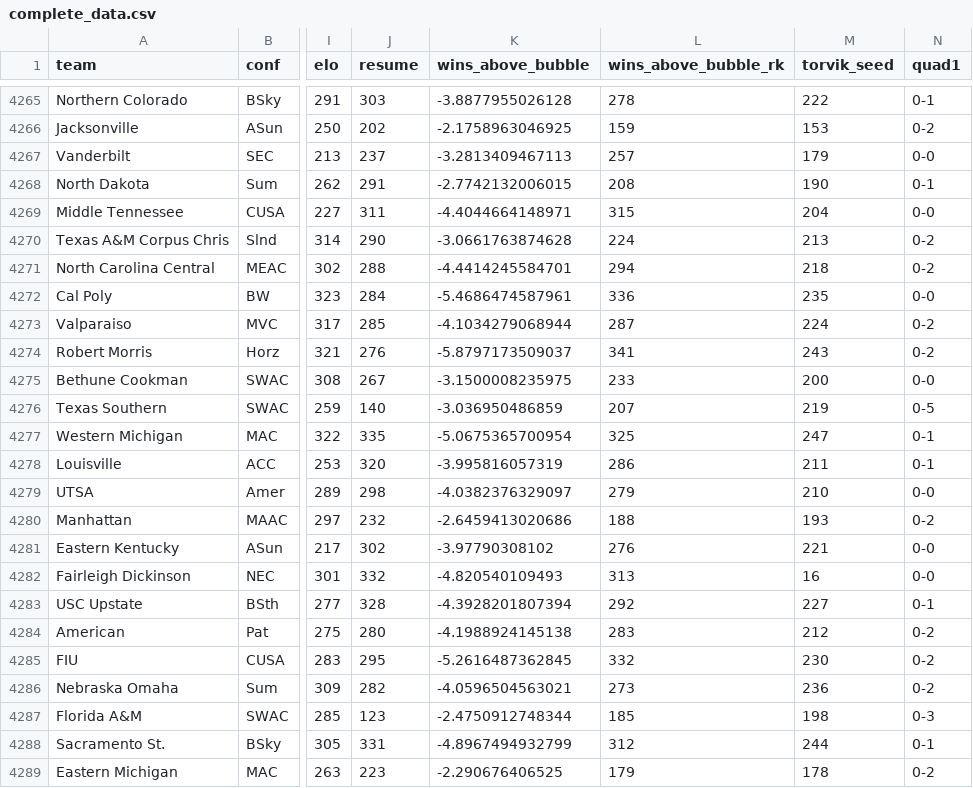
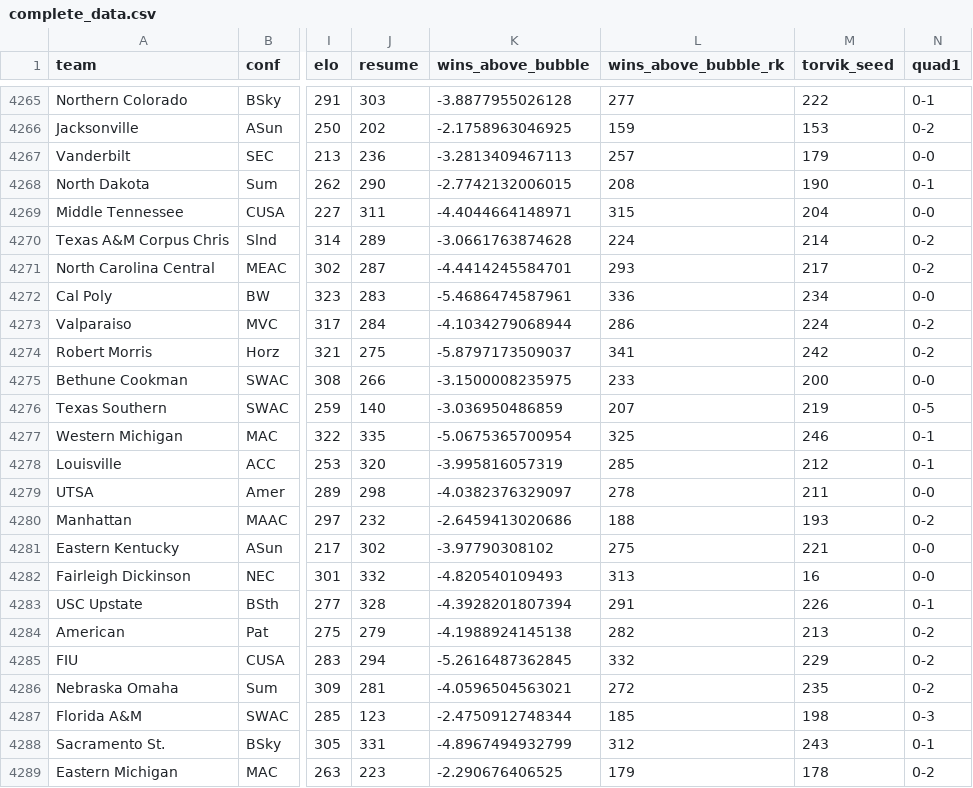
Before and after one commit to andreweatherman/NCAA_NET_RANKINGS, a CSV file: complete_data.csv, drawn as a sheet; only a part is shown, gaps mark what is left out; the diff covers the shown part only; the diff names each change by its address in the sheet, - before the commit and + after, or states it on an @@ line.

```diff
--- a/complete_data.csv
+++ b/complete_data.csv
-L4265 (wins_above_bubble_rk): 278
+L4265 (wins_above_bubble_rk): 277
-J4267 (resume): 237
+J4267 (resume): 236
-J4268 (resume): 291
+J4268 (resume): 290
-J4270 (resume): 290
+J4270 (resume): 289
-M4270 (torvik_seed): 213
+M4270 (torvik_seed): 214
-J4271 (resume): 288
+J4271 (resume): 287
-L4271 (wins_above_bubble_rk): 294
+L4271 (wins_above_bubble_rk): 293
-M4271 (torvik_seed): 218
+M4271 (torvik_seed): 217
-J4272 (resume): 284
+J4272 (resume): 283
-M4272 (torvik_seed): 235
+M4272 (torvik_seed): 234
-J4273 (resume): 285
+J4273 (resume): 284
-L4273 (wins_above_bubble_rk): 287
+L4273 (wins_above_bubble_rk): 286
-J4274 (resume): 276
+J4274 (resume): 275
-M4274 (torvik_seed): 243
+M4274 (torvik_seed): 242
-J4275 (resume): 267
+J4275 (resume): 266
-M4277 (torvik_seed): 247
+M4277 (torvik_seed): 246
-L4278 (wins_above_bubble_rk): 286
+L4278 (wins_above_bubble_rk): 285
-M4278 (torvik_seed): 211
+M4278 (torvik_seed): 212
-L4279 (wins_above_bubble_rk): 279
+L4279 (wins_above_bubble_rk): 278
-M4279 (torvik_seed): 210
+M4279 (torvik_seed): 211
-L4281 (wins_above_bubble_rk): 276
+L4281 (wins_above_bubble_rk): 275
-L4283 (wins_above_bubble_rk): 292
+L4283 (wins_above_bubble_rk): 291
-M4283 (torvik_seed): 227
+M4283 (torvik_seed): 226
-J4284 (resume): 280
+J4284 (resume): 279
-L4284 (wins_above_bubble_rk): 283
+L4284 (wins_above_bubble_rk): 282
-M4284 (torvik_seed): 212
+M4284 (torvik_seed): 213
-J4285 (resume): 295
+J4285 (resume): 294
-M4285 (torvik_seed): 230
+M4285 (torvik_seed): 229
-J4286 (resume): 282
+J4286 (resume): 281
-L4286 (wins_above_bubble_rk): 273
+L4286 (wins_above_bubble_rk): 272
-M4286 (torvik_seed): 236
+M4286 (torvik_seed): 235
-M4288 (torvik_seed): 244
+M4288 (torvik_seed): 243
```
Also changed, not shown: 149 edited cells elsewhere in this file, daily_rankings/20231216.csv.
